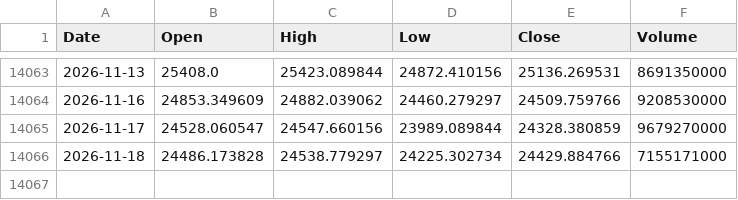
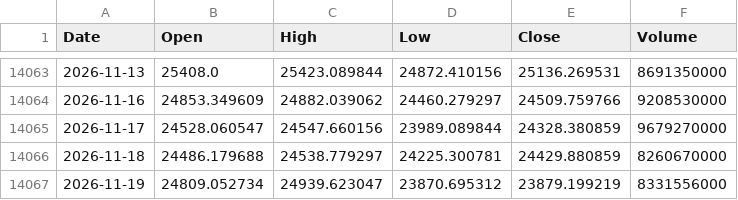
Before and after one commit to flytothejy/market-data, a CSV file: data/IXIC.csv, drawn as a sheet; only a part is shown, gaps mark what is left out.

```diff
--- a/data/IXIC.csv
+++ b/data/IXIC.csv
@@ -14065,2 +14065,3 @@ Date,Open,High,Low,Close,Volume
 2026-11-17,24528.060547,24547.660156,23989.089844,24328.380859,9679270000
-2026-11-18,24486.173828,24538.779297,24225.302734,24429.884766,7155171000
+2026-11-18,24486.179688,24538.779297,24225.300781,24429.880859,8260670000
+2026-11-19,24809.052734,24939.623047,23870.695312,23879.199219,8331556000
```
Also changed, not shown: data/DJI.csv, data/HSI.csv, 53 other files.
